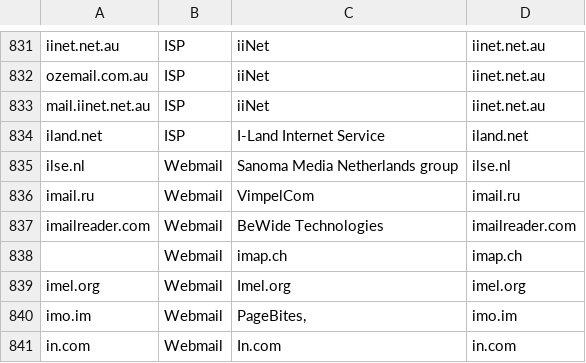
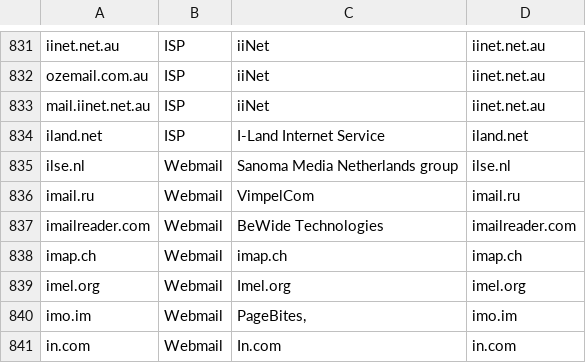
Before and after one commit to Immortalin/email-domain-db, a CSV file: leadstage-email-domain-db-v1-20150907.csv, drawn as a sheet; only a part is shown, gaps mark what is left out.

Commit message:
Missing imap.ch domain

```diff
--- a/leadstage-email-domain-db-v1-20150907.csv
+++ b/leadstage-email-domain-db-v1-20150907.csv
@@ -837,3 +837,3 @@ imail.ru,Webmail,VimpelCom,imail.ru
 imailreader.com,Webmail,BeWide Technologies,imailreader.com
-,Webmail,imap.ch,imap.ch
+imap.ch,Webmail,imap.ch,imap.ch
 imel.org,Webmail,Imel.org,imel.org
```
